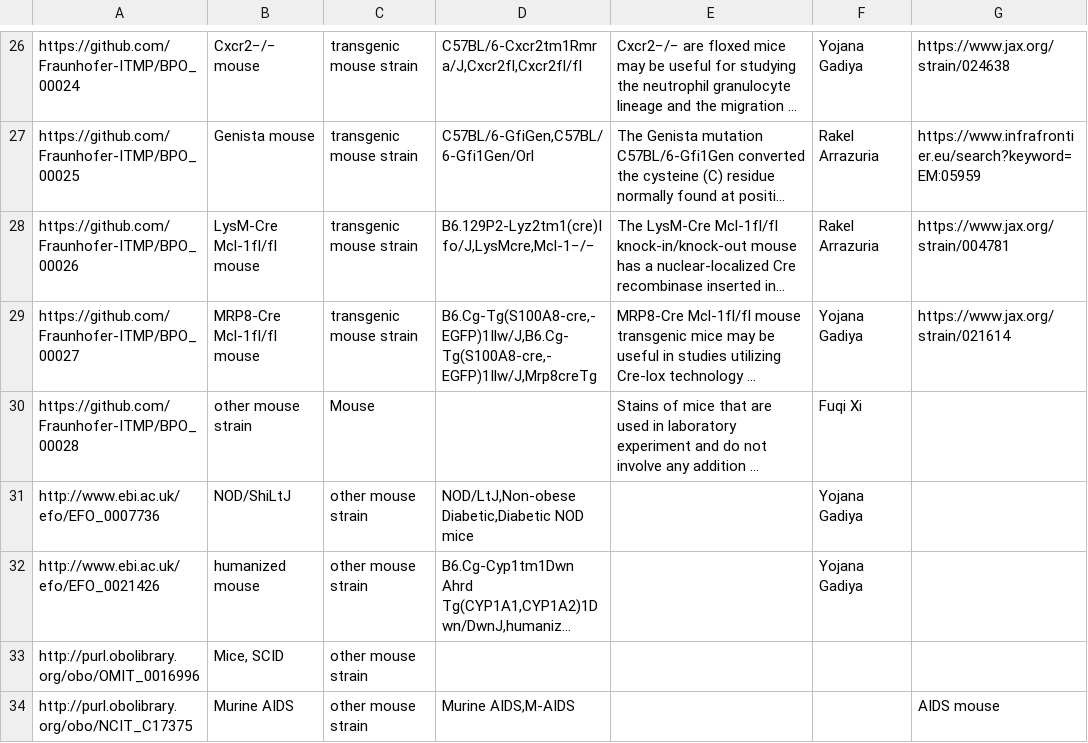
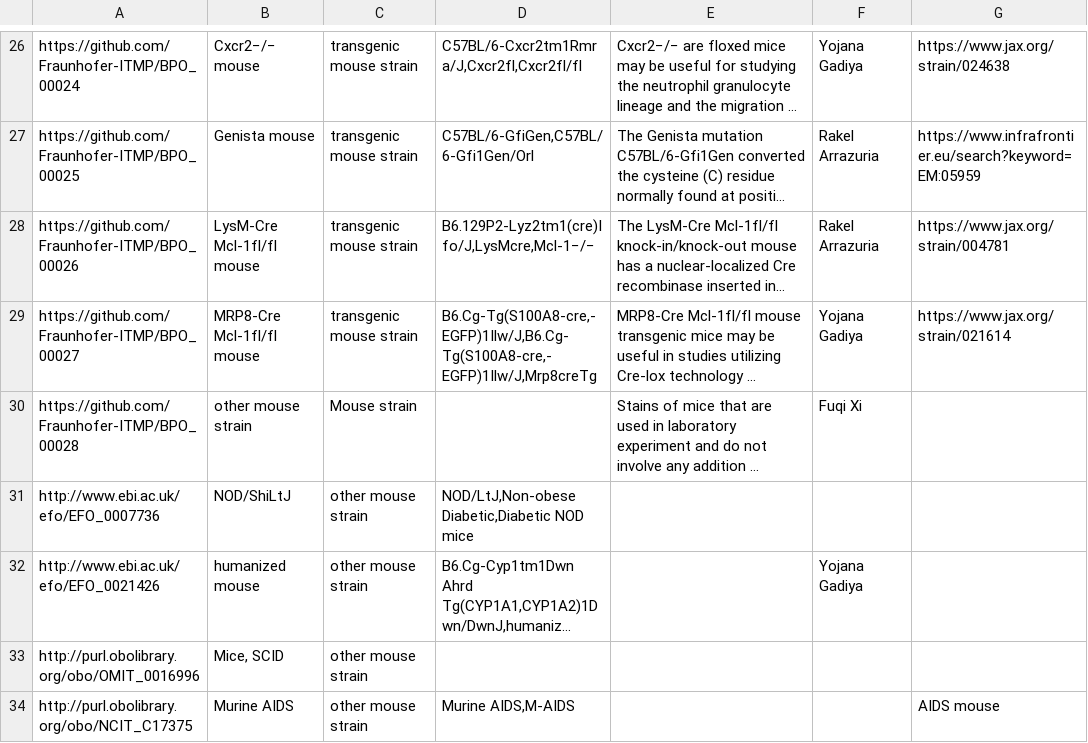
Before and after one commit to Fraunhofer-ITMP/bpo, a TSV file: src/templates/mouse_strain_tree.tsv, drawn as a sheet; only a part is shown, gaps mark what is left out; long unchanged cells end in …; the diff covers the shown part only; the diff names each change by its address in the sheet, - before the commit and + after, or states it on an @@ line.

Commit message:
Update templates

```diff
--- a/src/templates/mouse_strain_tree.tsv
+++ b/src/templates/mouse_strain_tree.tsv
-C30: Mouse
+C30: Mouse strain
-F31: Yojana Gadiya
+F31: (empty)
```
Also changed, not shown: 1 added row, 1 removed row and 13 edited cells elsewhere in this file, src/templates/immunosuppression_tree.tsv.
